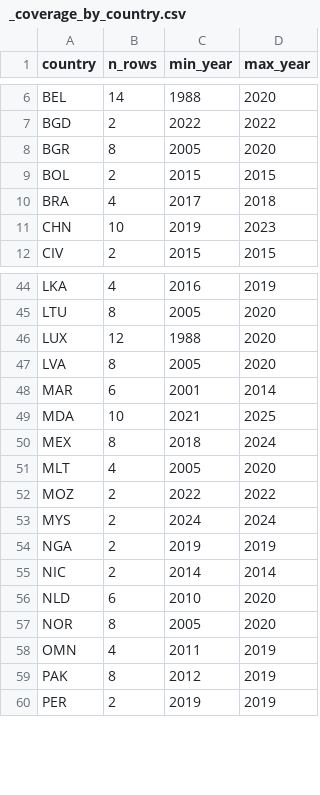
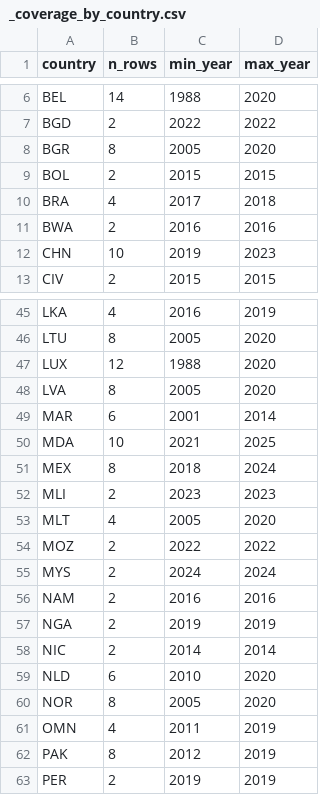
Before and after one commit to myon-bioinformatics/Aoi, a CSV file: research/staple-price-survey/adjacent_food_share_urban_rural/_coverage_by_country.csv, drawn as a sheet; only a part is shown, gaps mark what is left out; the diff names each change by its address in the sheet, - before the commit and + after, or states it on an @@ line.

```diff
--- a/research/staple-price-survey/adjacent_food_share_urban_rural/_coverage_by_country.csv
+++ b/research/staple-price-survey/adjacent_food_share_urban_rural/_coverage_by_country.csv
+row 11: BWA | 2 | 2016 | 2016
+row 52: MLI | 2 | 2023 | 2023
+row 56: NAM | 2 | 2016 | 2016
```
Also changed, not shown: research/staple-price-survey/adjacent_food_share_urban_rural/adjacent_food_share_urban_rural_vertical.csv, 6 other files.
